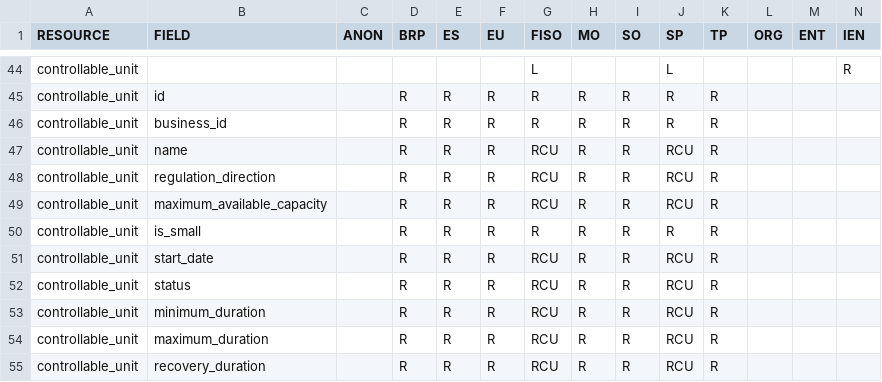
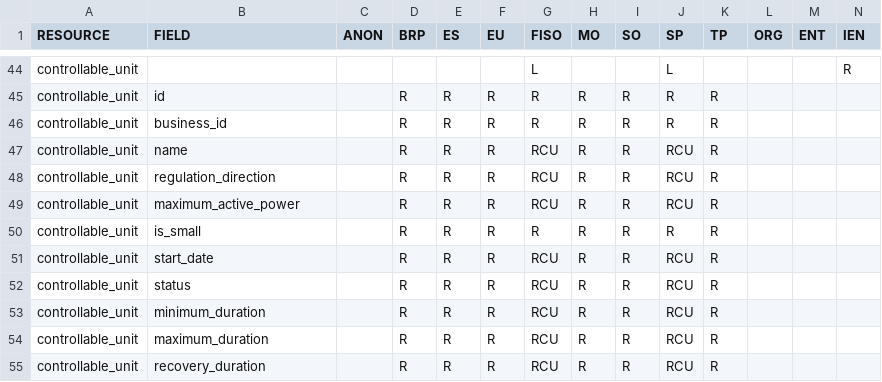
Before and after one commit to elhub/flex-information-system, a CSV file: local/input/permissions.csv, drawn as a sheet; only a part is shown, gaps mark what is left out.

Commit message:
feat: rename CU field maximum_available_capacity to maximum_active_power (FLEX-1059)

```diff
--- a/local/input/permissions.csv
+++ b/local/input/permissions.csv
@@ -48,3 +48,3 @@ controllable_unit;name;;R;R;R;RCU;R;R;RCU;R;;;
 controllable_unit;regulation_direction;;R;R;R;RCU;R;R;RCU;R;;;
-controllable_unit;maximum_available_capacity;;R;R;R;RCU;R;R;RCU;R;;;
+controllable_unit;maximum_active_power;;R;R;R;RCU;R;R;RCU;R;;;
 controllable_unit;is_small;;R;R;R;R;R;R;R;R;;;
```
Also changed, not shown: 40 other files.
